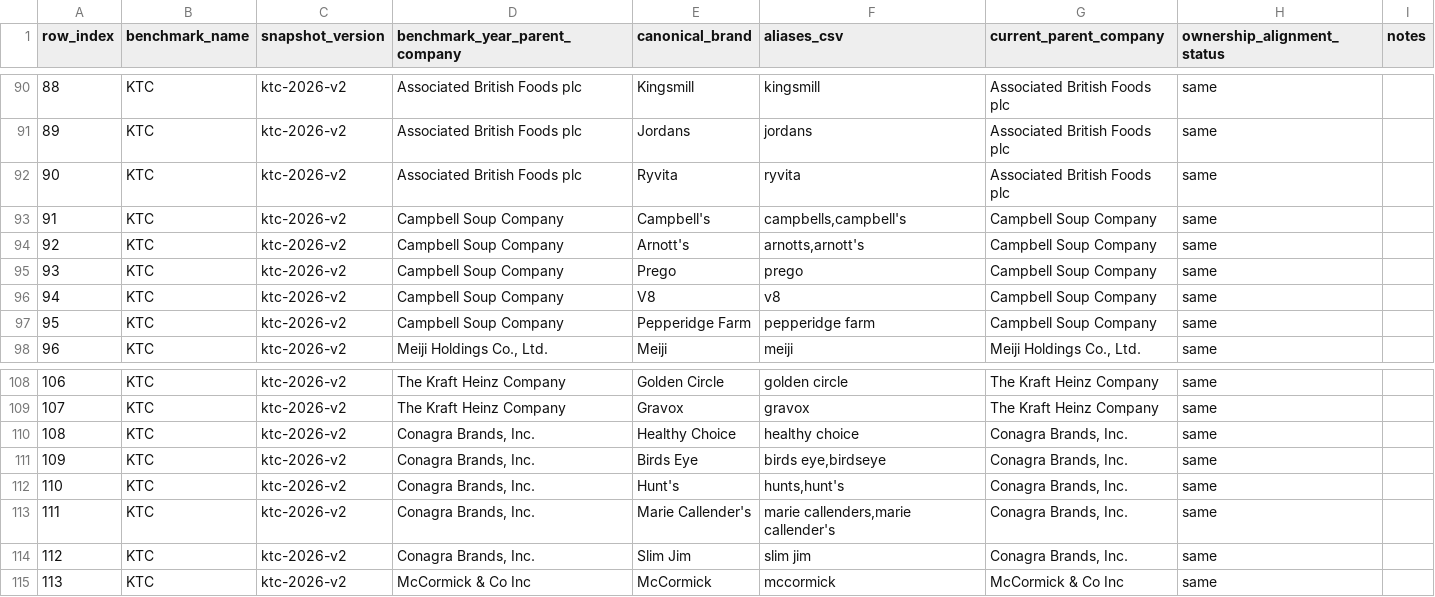
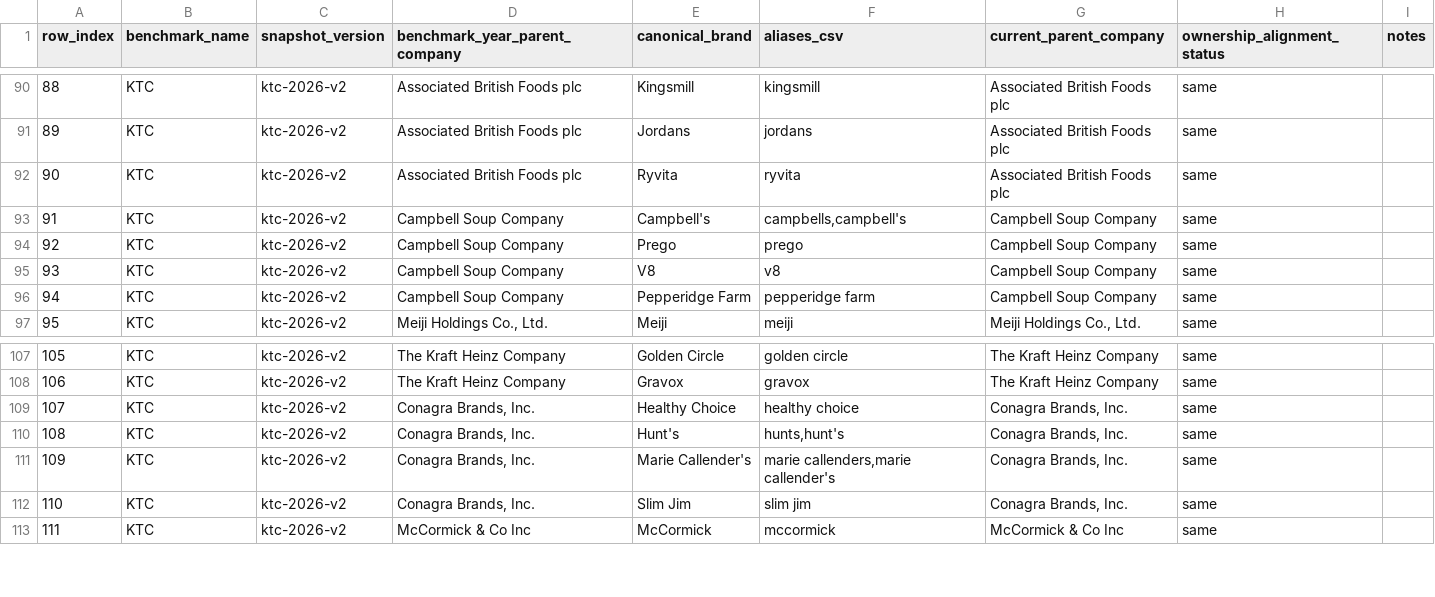
Before and after one commit to TrueScanOnline/TruScore, a CSV file: workstreamB/b-data/populated-from-repo-v0/input/benchmark_alias_maps.csv, drawn as a sheet; only a part is shown, gaps mark what is left out; removed rows and columns are numbered as before the commit, all else as after; the diff names each change by its address in the sheet, - before the commit and + after, or states it on an @@ line.

```diff
--- a/workstreamB/b-data/populated-from-repo-v0/input/benchmark_alias_maps.csv
+++ b/workstreamB/b-data/populated-from-repo-v0/input/benchmark_alias_maps.csv
-row 94: 92 | KTC | ktc-2026-v2 | Campbell Soup Company | Arnott's | arnotts,arnott's | Campbell Soup Company | same
@@ column A (row_index) renumbered from row 94 down @@
-row 111: 109 | KTC | ktc-2026-v2 | Conagra Brands, Inc. | Birds Eye | birds eye,birdseye | Conagra Brands, Inc. | same
```
Also changed, not shown: workstreamB/b-data/populated-from-repo-v0/input/benchmark_brand_maps.csv, 7 other files.
